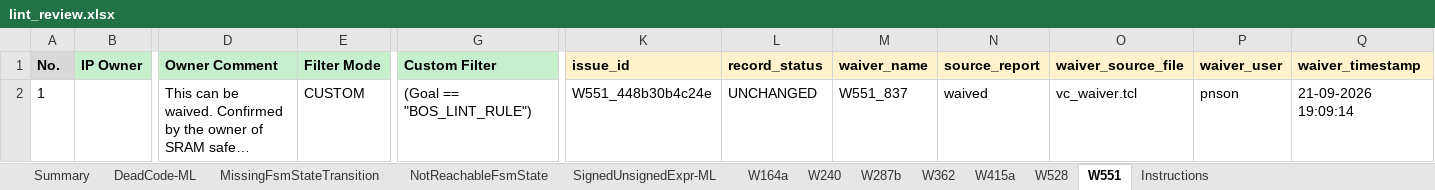
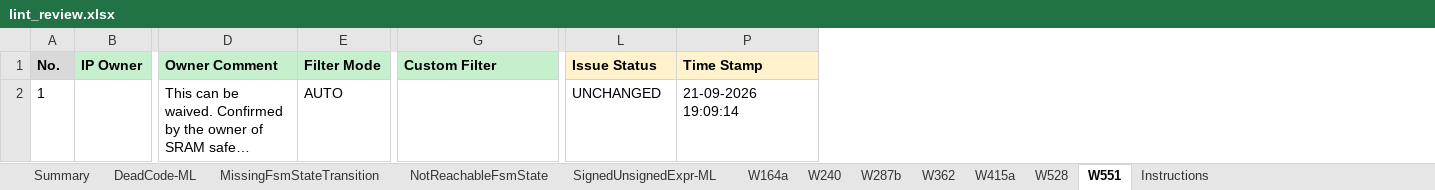
Before and after one commit to phamngocson1408/Sanity_Review_Process, an Excel workbook: LINT/outputs/lint_review.xlsx, sheet W551, drawn as a sheet; only a part is shown, gaps mark what is left out; long unchanged cells end in …; values as stored, in another font and other column widths than the file's, no borders; removed rows and columns are numbered as before the commit, all else as after; the diff names each change by its address in the sheet, - before the commit and + after, or states it on an @@ line.

Commit message:
Improve LINT review workbook and waiver safeguards

```diff
--- a/LINT/outputs/lint_review.xlsx (sheet W551)
+++ b/LINT/outputs/lint_review.xlsx (sheet W551)
@@ column K (issue_id) hidden, row 2: W551_448b30b4c24e @@
@@ column M (waiver_name) hidden, row 2: W551_837 @@
@@ column N (source_report) hidden, row 2: waived @@
@@ column O (waiver_source_file) hidden, row 2: vc_waiver.tcl @@
-column P (waiver_user), row 2: pnson
-L1: record_status
+L1: Issue Status
-P1: waiver_timestamp
+P1: Time Stamp
-E2 (Filter Mode): CUSTOM
+E2 (Filter Mode): AUTO
-G2 (Custom Filter): (Goal == "BOS_LINT_RULE")
+G2 (Custom Filter): (empty)
```
Also changed, not shown: sheet W164a, sheet DeadCode-ML, sheet MissingFsmStateTransition, sheet W415a, sheet W362, sheet NotReachableFsmState, 5 more sheets, formulas that keep their value, hidden cells, 5 other files.
